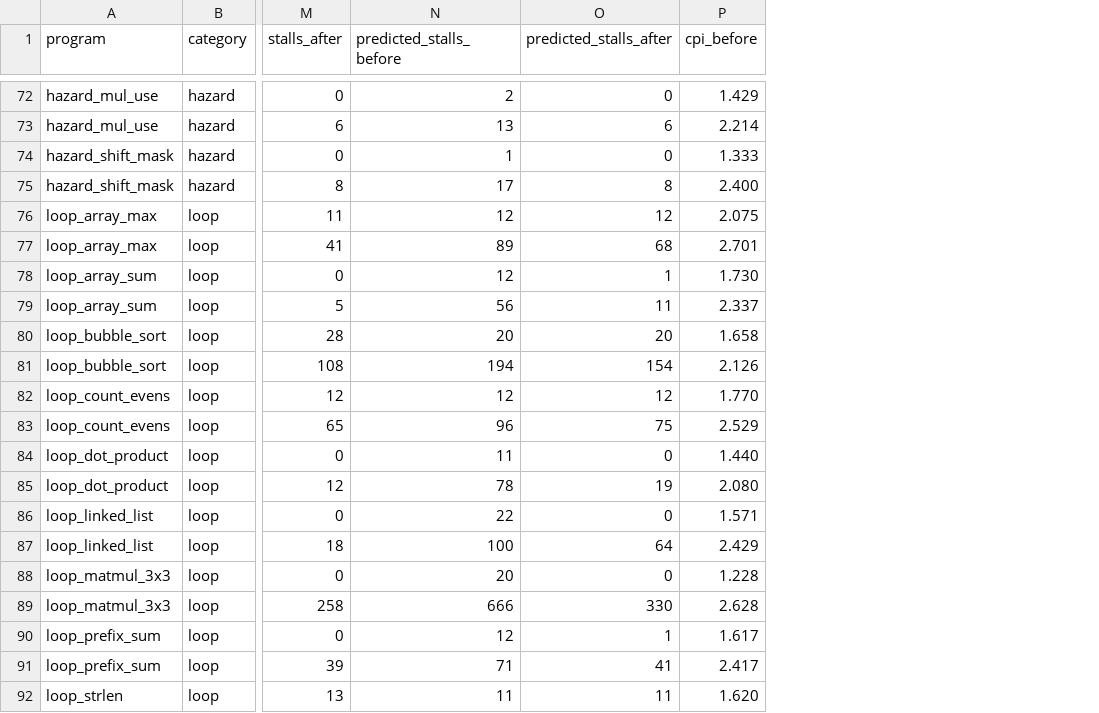
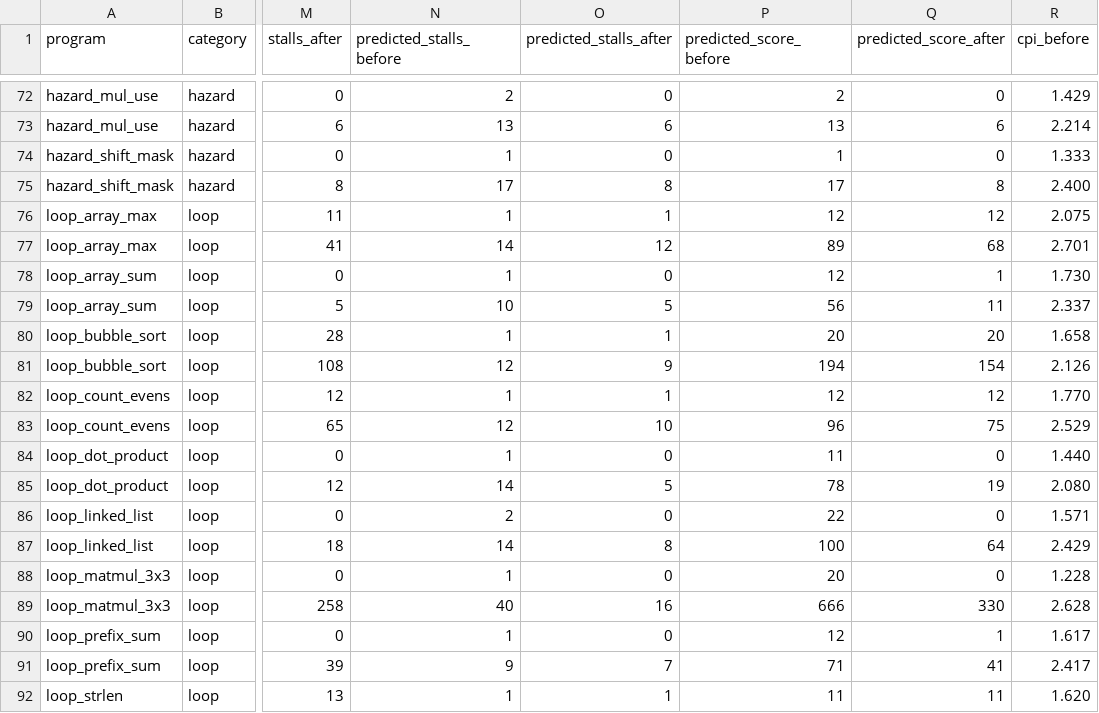
Before and after one commit to SaiRukmini123/Kites_code_reordering, a CSV file: bench/results/results.csv, drawn as a sheet; only a part is shown, gaps mark what is left out; the diff covers the shown part only; the diff names each change by its address in the sheet, - before the commit and + after, or states it on an @@ line.

```diff
--- a/bench/results/results.csv
+++ b/bench/results/results.csv
+column P (predicted_score_before), rows 72-92: 2 | 13 | 1 | 17 | 12 | 89 | 12 | 56 | 20 | 194 | 12 | 96 | 11 | 78 | 22 | 100 | 20 | 666 | 12 | 71 | 11
+column Q (predicted_score_after), rows 72-92: 0 | 6 | 0 | 8 | 12 | 68 | 1 | 11 | 20 | 154 | 12 | 75 | 0 | 19 | 0 | 64 | 0 | 330 | 1 | 41 | 11
-N76 (predicted_stalls_before): 12
+N76 (predicted_stalls_before): 1
-O76 (predicted_stalls_after): 12
+O76 (predicted_stalls_after): 1
-N77 (predicted_stalls_before): 89
+N77 (predicted_stalls_before): 14
-O77 (predicted_stalls_after): 68
+O77 (predicted_stalls_after): 12
-N78 (predicted_stalls_before): 12
+N78 (predicted_stalls_before): 1
-O78 (predicted_stalls_after): 1
+O78 (predicted_stalls_after): 0
-N79 (predicted_stalls_before): 56
+N79 (predicted_stalls_before): 10
-O79 (predicted_stalls_after): 11
+O79 (predicted_stalls_after): 5
-N80 (predicted_stalls_before): 20
+N80 (predicted_stalls_before): 1
-O80 (predicted_stalls_after): 20
+O80 (predicted_stalls_after): 1
-N81 (predicted_stalls_before): 194
+N81 (predicted_stalls_before): 12
-O81 (predicted_stalls_after): 154
+O81 (predicted_stalls_after): 9
-N82 (predicted_stalls_before): 12
+N82 (predicted_stalls_before): 1
-O82 (predicted_stalls_after): 12
+O82 (predicted_stalls_after): 1
-N83 (predicted_stalls_before): 96
+N83 (predicted_stalls_before): 12
-O83 (predicted_stalls_after): 75
+O83 (predicted_stalls_after): 10
-N84 (predicted_stalls_before): 11
+N84 (predicted_stalls_before): 1
-N85 (predicted_stalls_before): 78
+N85 (predicted_stalls_before): 14
-O85 (predicted_stalls_after): 19
+O85 (predicted_stalls_after): 5
-N86 (predicted_stalls_before): 22
+N86 (predicted_stalls_before): 2
-N87 (predicted_stalls_before): 100
+N87 (predicted_stalls_before): 14
-O87 (predicted_stalls_after): 64
+O87 (predicted_stalls_after): 8
-N88 (predicted_stalls_before): 20
+N88 (predicted_stalls_before): 1
-N89 (predicted_stalls_before): 666
+N89 (predicted_stalls_before): 40
-O89 (predicted_stalls_after): 330
+O89 (predicted_stalls_after): 16
-N90 (predicted_stalls_before): 12
+N90 (predicted_stalls_before): 1
-O90 (predicted_stalls_after): 1
+O90 (predicted_stalls_after): 0
-N91 (predicted_stalls_before): 71
+N91 (predicted_stalls_before): 9
-O91 (predicted_stalls_after): 41
+O91 (predicted_stalls_after): 7
-N92 (predicted_stalls_before): 11
+N92 (predicted_stalls_before): 1
-O92 (predicted_stalls_after): 11
+O92 (predicted_stalls_after): 1
```
Also changed, not shown: 55 edited cells elsewhere in this file, bench/results/blocks.csv, 3 other files.
